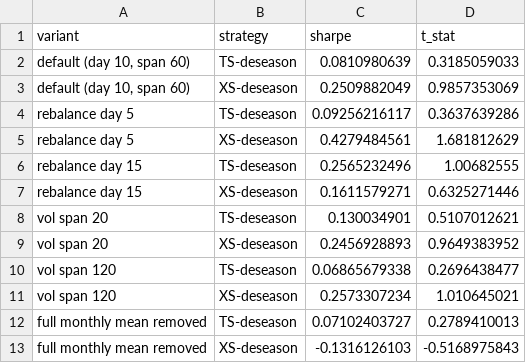
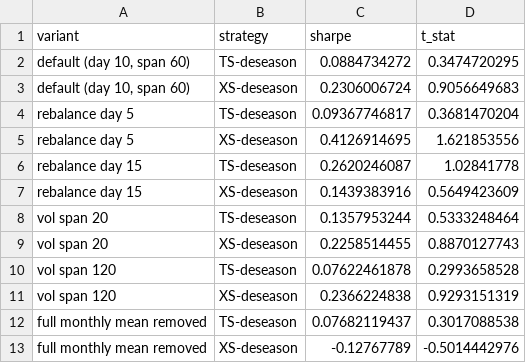
Before and after one commit to tancredeg/Commodities-curves-and-carry, a CSV file: docs/results/carry_robustness.csv, drawn as a sheet.

```diff
--- a/docs/results/carry_robustness.csv
+++ b/docs/results/carry_robustness.csv
@@ -1,13 +1,13 @@
 variant,strategy,sharpe,t_stat
-"default (day 10, span 60)",TS-deseason,0.0810980639,0.3185059033
-"default (day 10, span 60)",XS-deseason,0.2509882049,0.9857353069
-rebalance day 5,TS-deseason,0.09256216117,0.3637639286
-rebalance day 5,XS-deseason,0.4279484561,1.681812629
-rebalance day 15,TS-deseason,0.2565232496,1.00682555
-rebalance day 15,XS-deseason,0.1611579271,0.6325271446
-vol span 20,TS-deseason,0.130034901,0.5107012621
-vol span 20,XS-deseason,0.2456928893,0.9649383952
-vol span 120,TS-deseason,0.06865679338,0.2696438477
-vol span 120,XS-deseason,0.2573307234,1.010645021
-full monthly mean removed,TS-deseason,0.07102403727,0.2789410013
-full monthly mean removed,XS-deseason,-0.1316126103,-0.5168975843
+"default (day 10, span 60)",TS-deseason,0.0884734272,0.3474720295
+"default (day 10, span 60)",XS-deseason,0.2306006724,0.9056649683
+rebalance day 5,TS-deseason,0.09367746817,0.3681470204
+rebalance day 5,XS-deseason,0.4126914695,1.621853556
+rebalance day 15,TS-deseason,0.2620246087,1.02841778
+rebalance day 15,XS-deseason,0.1439383916,0.5649423609
+vol span 20,TS-deseason,0.1357953244,0.5333248464
+vol span 20,XS-deseason,0.2258514455,0.8870127743
+vol span 120,TS-deseason,0.07622461878,0.2993658528
+vol span 120,XS-deseason,0.2366224838,0.9293151319
+full monthly mean removed,TS-deseason,0.07682119437,0.3017088538
+full monthly mean removed,XS-deseason,-0.12767789,-0.5014442976
```
Also changed, not shown: docs/results/carry_costs.csv, docs/results/carry_metrics.csv, 8 other files.
